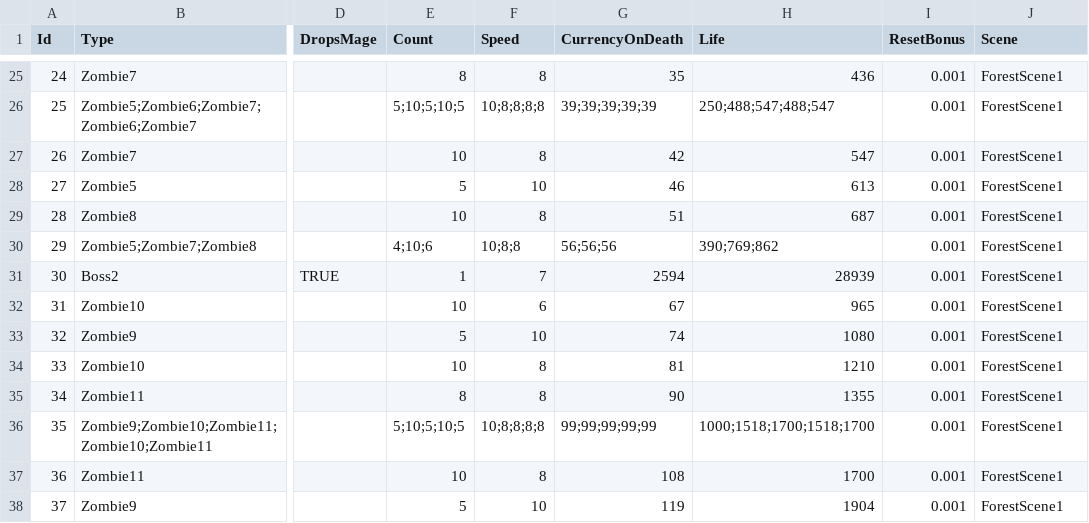
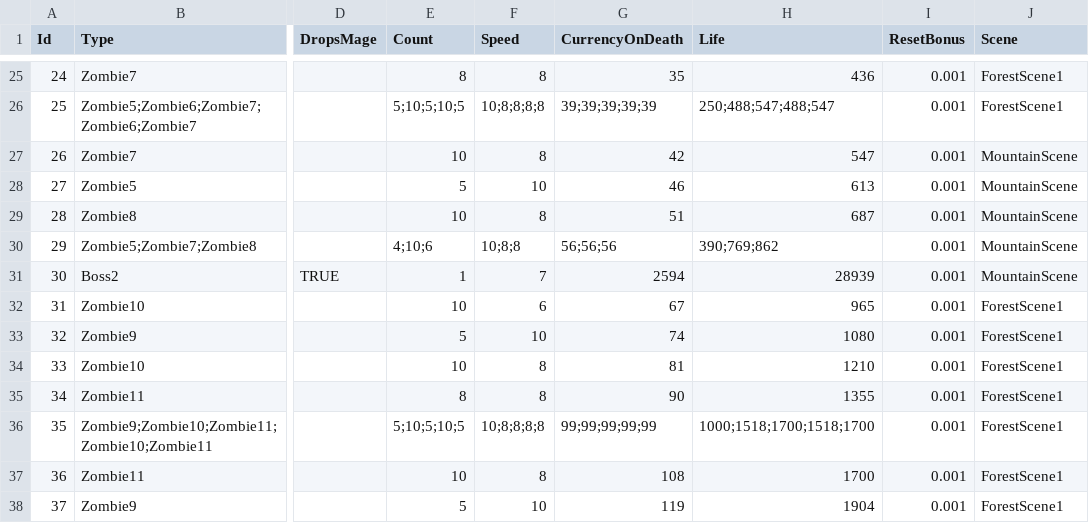
Before and after one commit to yildirimgoks/backup_idleTowerDef, a CSV file: IdleTowerDefence/Assets/Resources/GameInput - Wave.csv, drawn as a sheet; only a part is shown, gaps mark what is left out; the diff names each change by its address in the sheet, - before the commit and + after, or states it on an @@ line.

Commit message:
Mountain Scene waypoint fix. UI arrangement. BigInt comma fix.

```diff
--- a/IdleTowerDefence/Assets/Resources/GameInput - Wave.csv
+++ b/IdleTowerDefence/Assets/Resources/GameInput - Wave.csv
-J27:J31 (Scene): ForestScene1
+J27:J31 (Scene): MountainScene
```
Also changed, not shown: 6 other files.
